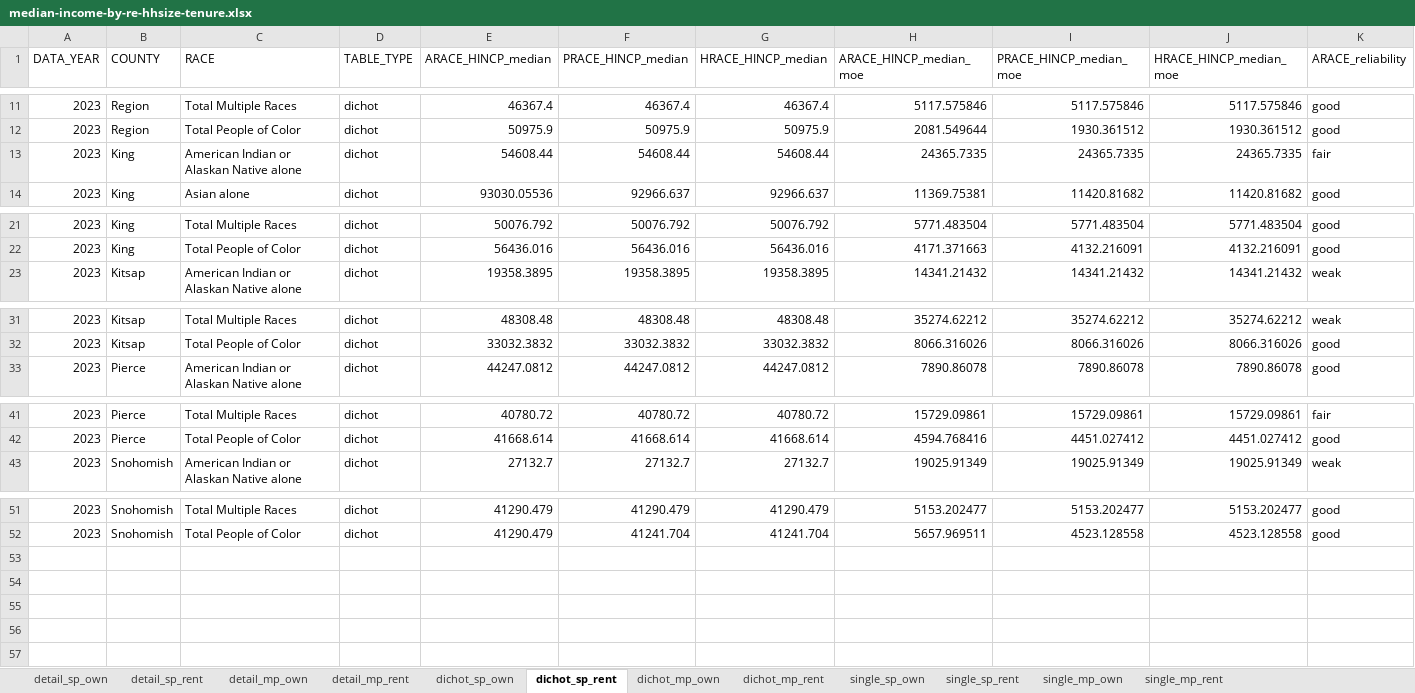
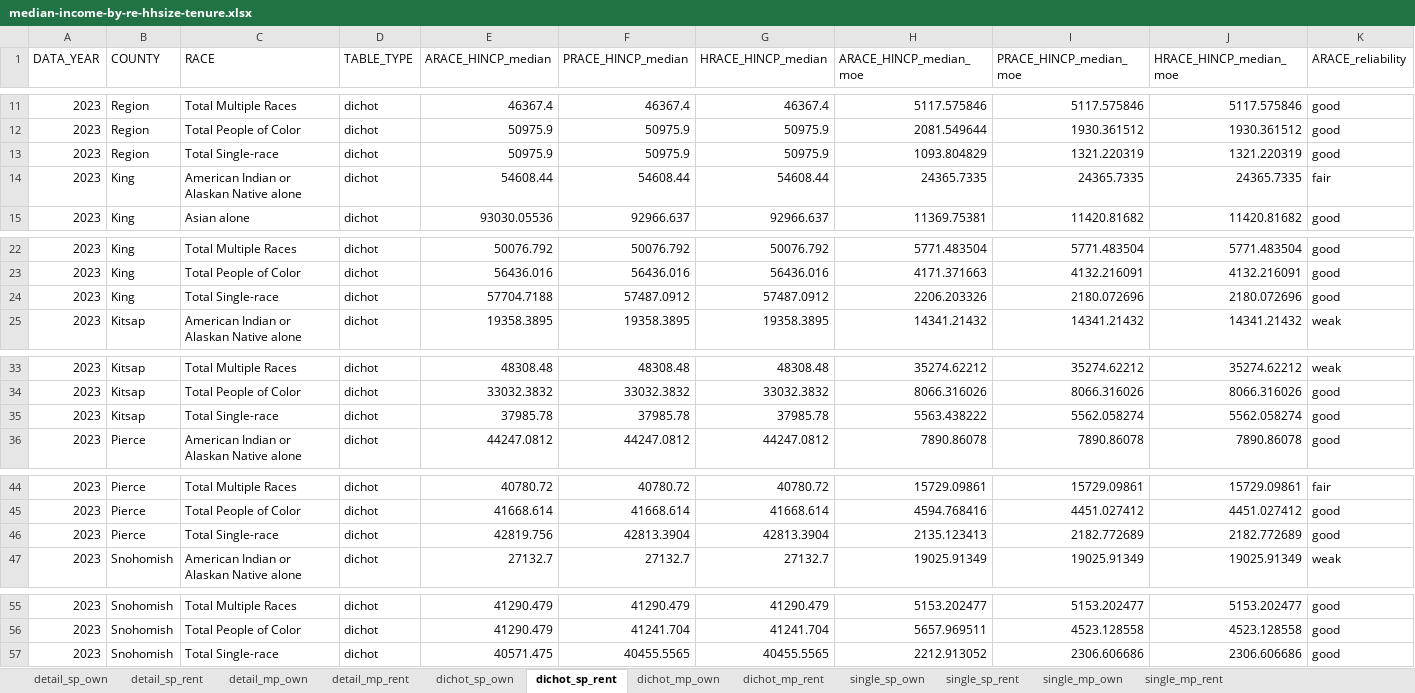
Before and after one commit to psrc/exploration-race-ethnicity, an Excel workbook: median-income-hhsize-tenure/data/median-income-by-re-hhsize-tenure.xlsx, sheet dichot_sp_rent, drawn as a sheet; only a part is shown, gaps mark what is left out; values as stored, in another font and other column widths than the file's, no borders; rows hold the shown columns only; the diff names each change by its address in the sheet, - before the commit and + after, or states it on an @@ line.

Commit message:
add total single-race and calculating dif - percent and absolute

```diff
--- a/median-income-hhsize-tenure/data/median-income-by-re-hhsize-tenure.xlsx (sheet dichot_sp_rent)
+++ b/median-income-hhsize-tenure/data/median-income-by-re-hhsize-tenure.xlsx (sheet dichot_sp_rent)
+row 13: 2023 | Region | Total Single-race | dichot | 50975.9 | 50975.9 | 50975.9 | 1093.804829 | 1321.220319 | 1321.220319 | good
+row 24: 2023 | King | Total Single-race | dichot | 57704.7188 | 57487.0912 | 57487.0912 | 2206.203326 | 2180.072696 | 2180.072696 | good
+row 35: 2023 | Kitsap | Total Single-race | dichot | 37985.78 | 37985.78 | 37985.78 | 5563.438222 | 5562.058274 | 5562.058274 | good
+row 46: 2023 | Pierce | Total Single-race | dichot | 42819.756 | 42813.3904 | 42813.3904 | 2135.123413 | 2182.772689 | 2182.772689 | good
+row 57: 2023 | Snohomish | Total Single-race | dichot | 40571.475 | 40455.5565 | 40455.5565 | 2212.913052 | 2306.606686 | 2306.606686 | good
```
Also changed, not shown: sheet detail_sp_rent, sheet single_sp_rent, sheet detail_sp_own, sheet dichot_sp_own, sheet single_sp_own, sheet single_mp_rent, 5 more sheets, 7 other files.
